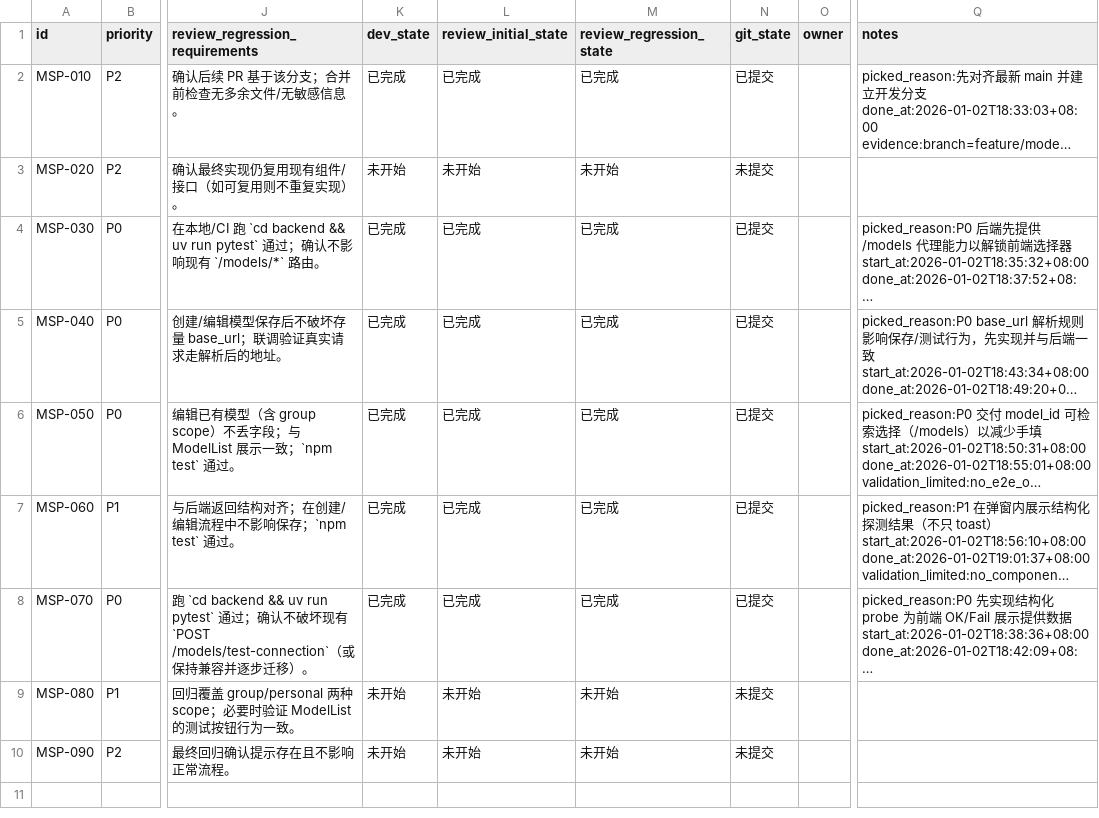
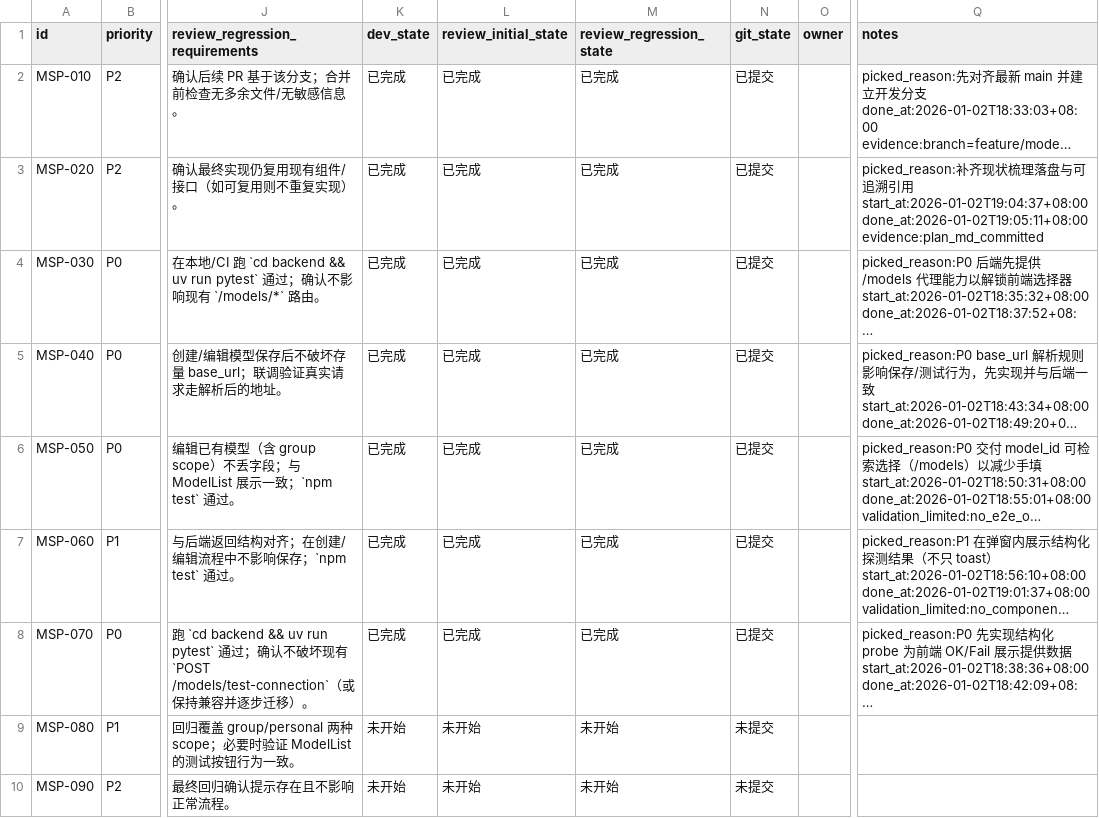
Before and after one commit to papalqi/Wegent, a CSV file: issues/2026-01-02_18-20-04-model-settings-models-probe.csv, drawn as a sheet; only a part is shown, gaps mark what is left out; long unchanged cells end in …; the diff names each change by its address in the sheet, - before the commit and + after, or states it on an @@ line.

```diff
--- a/issues/2026-01-02_18-20-04-model-settings-models-probe.csv
+++ b/issues/2026-01-02_18-20-04-model-settings-models-probe.csv
-K3 (dev_state): 未开始
+K3 (dev_state): 已完成
-L3 (review_initial_state): 未开始
+L3 (review_initial_state): 已完成
-M3 (review_regression_state): 未开始
+M3 (review_regression_state): 已完成
-N3 (git_state): 未提交
+N3 (git_state): 已提交
-Q3 (notes): (empty)
+Q3 (notes): picked_reason:补齐现状梳理落盘与可追溯引用 start_at:2026-01-02T19:04:37+08:00 done_at:2026-01-02T19:05:11+08:00 evidence:plan_md_committed
```
Also changed, not shown: 1 other file.
